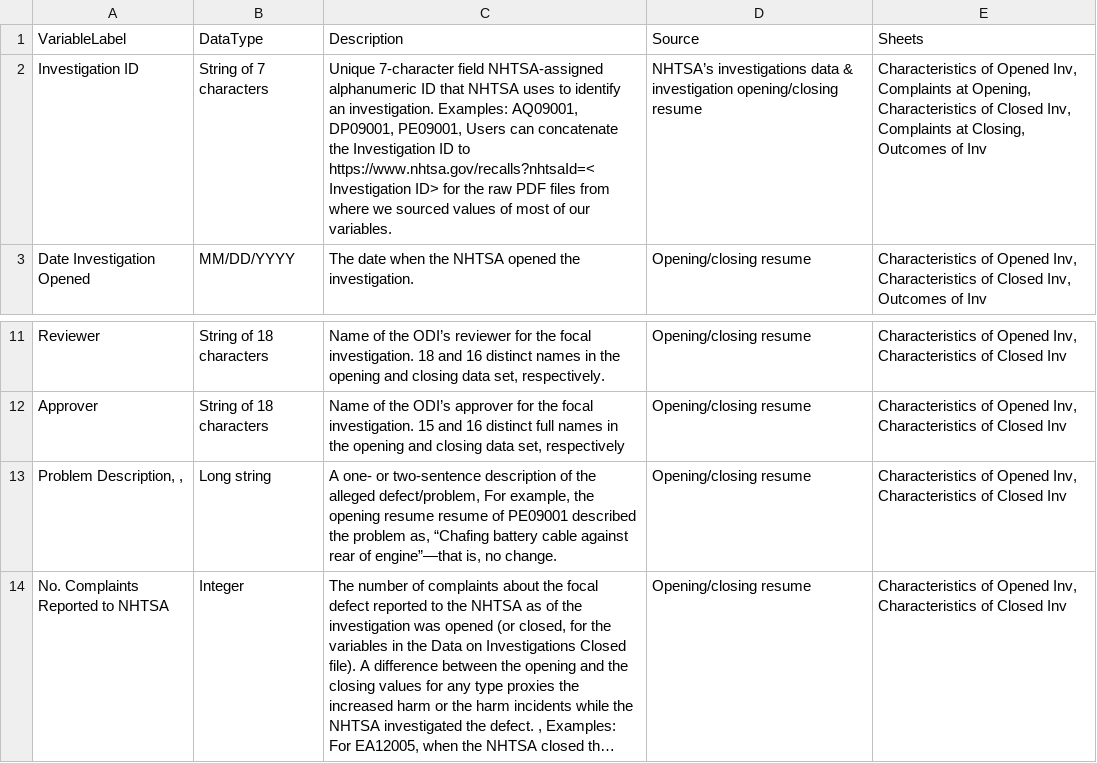
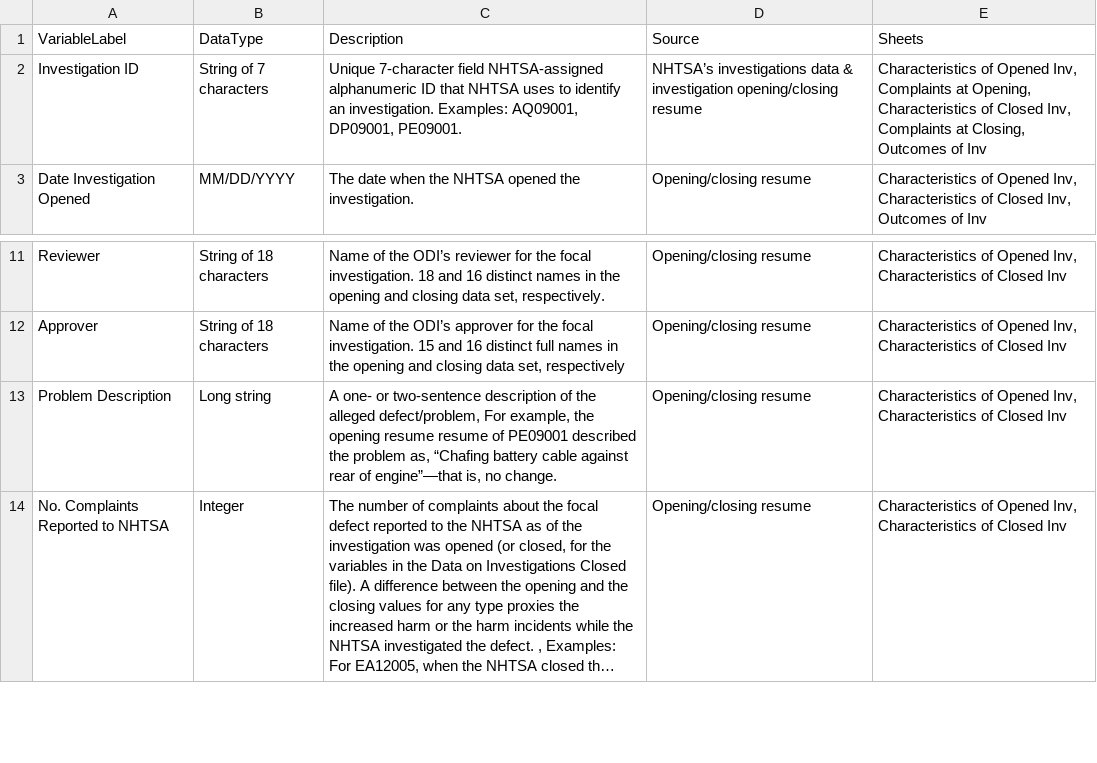
Before and after one commit to MarketingReseacher/Price-increase-justifications, a CSV file: Dictionary.csv, drawn as a sheet; only a part is shown, gaps mark what is left out; long unchanged cells end in …; the diff names each change by its address in the sheet, - before the commit and + after, or states it on an @@ line.

Commit message:
Update Dictionary.csv

```diff
--- a/Dictionary.csv
+++ b/Dictionary.csv
-C2 (Description): …AQ09001, DP09001, PE09001, Users can concatenate the Investigation ID to https://www.nhtsa.gov/recalls?nhtsaId=< Investigation ID> for the raw PDF files from where we sourced values of most of our variables.
+C2 (Description): …AQ09001, DP09001, PE09001.
-A13 (VariableLabel): Problem Description, ,
+A13 (VariableLabel): Problem Description
```
